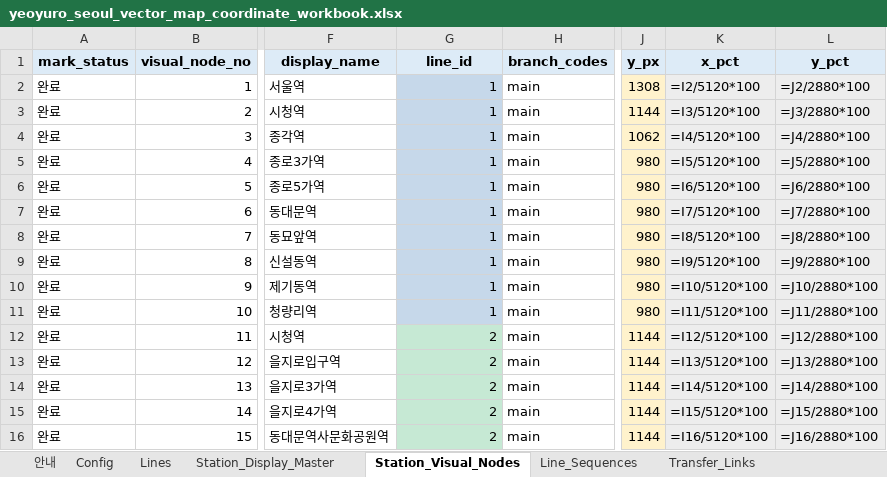
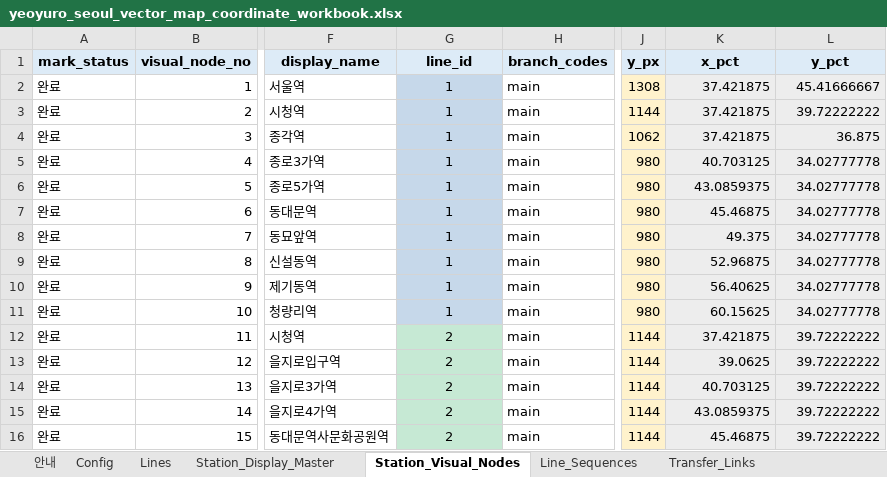
Before and after one commit to FlightChamp/yeoyuro-seoul, an Excel workbook: data/master/yeoyuro_seoul_vector_map_coordinate_workbook.xlsx, sheet Station_Visual_Nodes, drawn as a sheet; only a part is shown, gaps mark what is left out; values as stored, in another font and other column widths than the file's, no borders; formulas without a stored value are shown as written; conditional formats not drawn; the diff covers the shown part only; the diff names each change by its address in the sheet, - before the commit and + after, or states it on an @@ line.

```diff
--- a/data/master/yeoyuro_seoul_vector_map_coordinate_workbook.xlsx (sheet Station_Visual_Nodes)
+++ b/data/master/yeoyuro_seoul_vector_map_coordinate_workbook.xlsx (sheet Station_Visual_Nodes)
-G2:G16 alignment: right
+G2:G16 alignment: center
-K2 (x_pct): =I2/5120*100
+K2 (x_pct): 37.421875
-L2 (y_pct): =J2/2880*100
+L2 (y_pct): 45.41666667
-K3 (x_pct): =I3/5120*100
+K3 (x_pct): 37.421875
-L3 (y_pct): =J3/2880*100
+L3 (y_pct): 39.72222222
-K4 (x_pct): =I4/5120*100
+K4 (x_pct): 37.421875
-L4 (y_pct): =J4/2880*100
+L4 (y_pct): 36.875
-K5 (x_pct): =I5/5120*100
+K5 (x_pct): 40.703125
-L5 (y_pct): =J5/2880*100
+L5 (y_pct): 34.02777778
-K6 (x_pct): =I6/5120*100
+K6 (x_pct): 43.0859375
-L6 (y_pct): =J6/2880*100
+L6 (y_pct): 34.02777778
-K7 (x_pct): =I7/5120*100
+K7 (x_pct): 45.46875
-L7 (y_pct): =J7/2880*100
+L7 (y_pct): 34.02777778
-K8 (x_pct): =I8/5120*100
+K8 (x_pct): 49.375
-L8 (y_pct): =J8/2880*100
+L8 (y_pct): 34.02777778
-K9 (x_pct): =I9/5120*100
+K9 (x_pct): 52.96875
-L9 (y_pct): =J9/2880*100
+L9 (y_pct): 34.02777778
-K10 (x_pct): =I10/5120*100
+K10 (x_pct): 56.40625
-L10 (y_pct): =J10/2880*100
+L10 (y_pct): 34.02777778
-K11 (x_pct): =I11/5120*100
+K11 (x_pct): 60.15625
-L11 (y_pct): =J11/2880*100
+L11 (y_pct): 34.02777778
-K12 (x_pct): =I12/5120*100
+K12 (x_pct): 37.421875
-L12 (y_pct): =J12/2880*100
+L12 (y_pct): 39.72222222
-K13 (x_pct): =I13/5120*100
+K13 (x_pct): 39.0625
-L13 (y_pct): =J13/2880*100
+L13 (y_pct): 39.72222222
-K14 (x_pct): =I14/5120*100
+K14 (x_pct): 40.703125
-L14 (y_pct): =J14/2880*100
+L14 (y_pct): 39.72222222
-K15 (x_pct): =I15/5120*100
+K15 (x_pct): 43.0859375
-L15 (y_pct): =J15/2880*100
+L15 (y_pct): 39.72222222
-K16 (x_pct): =I16/5120*100
+K16 (x_pct): 45.46875
-L16 (y_pct): =J16/2880*100
+L16 (y_pct): 39.72222222
```
Also changed, not shown: 757 edited cells and cell formats elsewhere in this sheet, sheet Station_Labels, sheet Station_Click_Areas.
